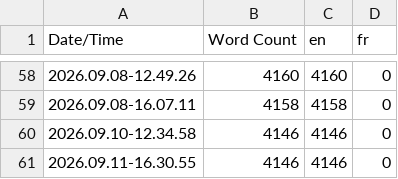
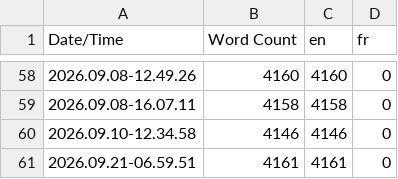
Before and after one commit to Lakifume/CVR, a CSV file: Content/Localization/Game/Game.csv, drawn as a sheet; only a part is shown, gaps mark what is left out; removed rows and columns are numbered as before the commit, all else as after; the diff names each change by its address in the sheet, - before the commit and + after, or states it on an @@ line.

```diff
--- a/Content/Localization/Game/Game.csv
+++ b/Content/Localization/Game/Game.csv
-row 61: 2026.09.11-16.30.55 | 4146 | 4146 | 0
+row 61: 2026.09.21-06.59.51 | 4161 | 4161 | 0
```
Also changed, not shown: 19 other files.
